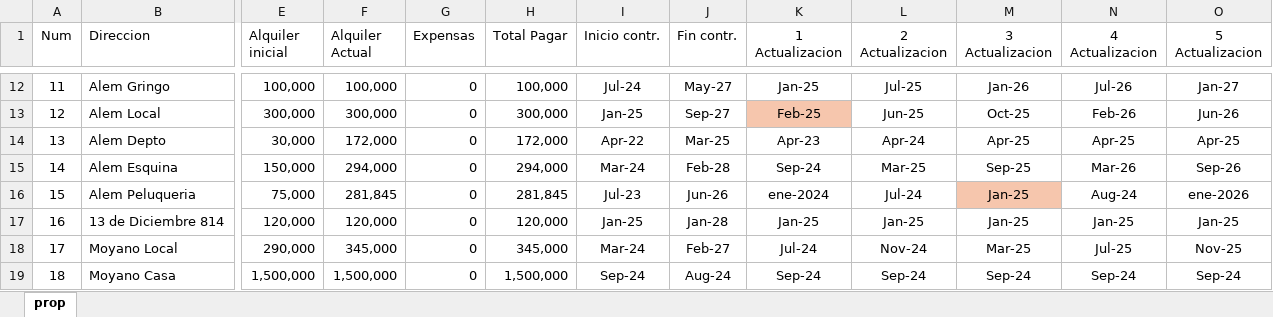
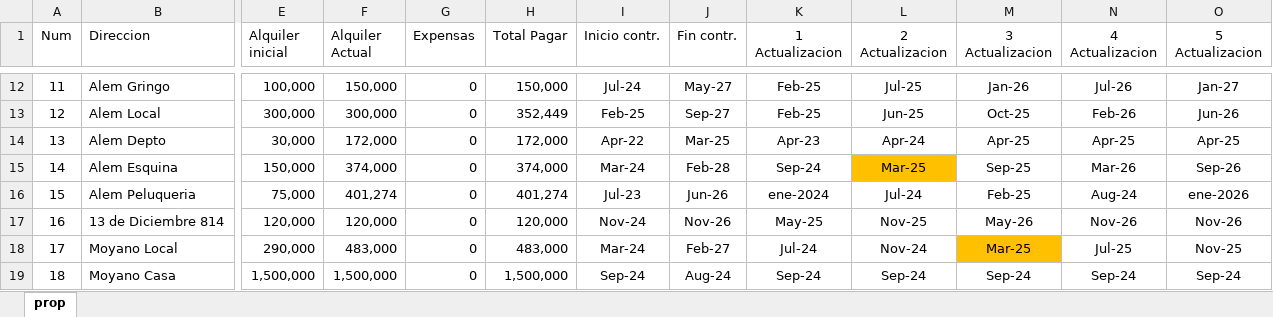
Before and after one commit to SELF-msselve/Web-HTML-CSS, an Excel workbook: AlquileresProp/prop2.xlsx, sheet prop, drawn as a sheet; only a part is shown, gaps mark what is left out; values as stored, in another font and other column widths than the file's, no borders; the diff covers the shown part only; the diff names each change by its address in the sheet, - before the commit and + after, or states it on an @@ line.

```diff
--- a/AlquileresProp/prop2.xlsx (sheet prop)
+++ b/AlquileresProp/prop2.xlsx (sheet prop)
-F12 (Alquiler Actual): 100,000
+F12 (Alquiler Actual): 150,000
-H12 (Total Pagar): 100,000
+H12 (Total Pagar): 150,000
-K12 (1 Actualizacion): Jan-25
+K12 (1 Actualizacion): Feb-25
-H13 (Total Pagar): 300,000
+H13 (Total Pagar): 352,449
-I13 (Inicio contr.): Jan-25
+I13 (Inicio contr.): Feb-25
-K13 fill: #F6C6AD
+K13 fill: none
-F15 (Alquiler Actual): 294,000
+F15 (Alquiler Actual): 374,000
-H15 (Total Pagar): 294,000
+H15 (Total Pagar): 374,000
-L15 fill: none
+L15 fill: #FFC000
-F16 (Alquiler Actual): 281,845
+F16 (Alquiler Actual): 401,274
-H16 (Total Pagar): 281,845
+H16 (Total Pagar): 401,274
-M16 (3 Actualizacion): Jan-25
+M16 (3 Actualizacion): Feb-25
-M16 fill: #F6C6AD
+M16 fill: none
-I17 (Inicio contr.): Jan-25
+I17 (Inicio contr.): Nov-24
-J17 (Fin contr.): Jan-28
+J17 (Fin contr.): Nov-26
-K17 (1 Actualizacion): Jan-25
+K17 (1 Actualizacion): May-25
-L17 (2 Actualizacion): Jan-25
+L17 (2 Actualizacion): Nov-25
-M17 (3 Actualizacion): Jan-25
+M17 (3 Actualizacion): May-26
-N17 (4 Actualizacion): Jan-25
+N17 (4 Actualizacion): Nov-26
-O17 (5 Actualizacion): Jan-25
+O17 (5 Actualizacion): Nov-26
-F18 (Alquiler Actual): 345,000
+F18 (Alquiler Actual): 483,000
-H18 (Total Pagar): 345,000
+H18 (Total Pagar): 483,000
-M18 fill: none
+M18 fill: #FFC000
```
Also changed, not shown: 29 edited cells and cell formats elsewhere in this sheet, AlquileresProp/prop2 - Copy.xlsx.
